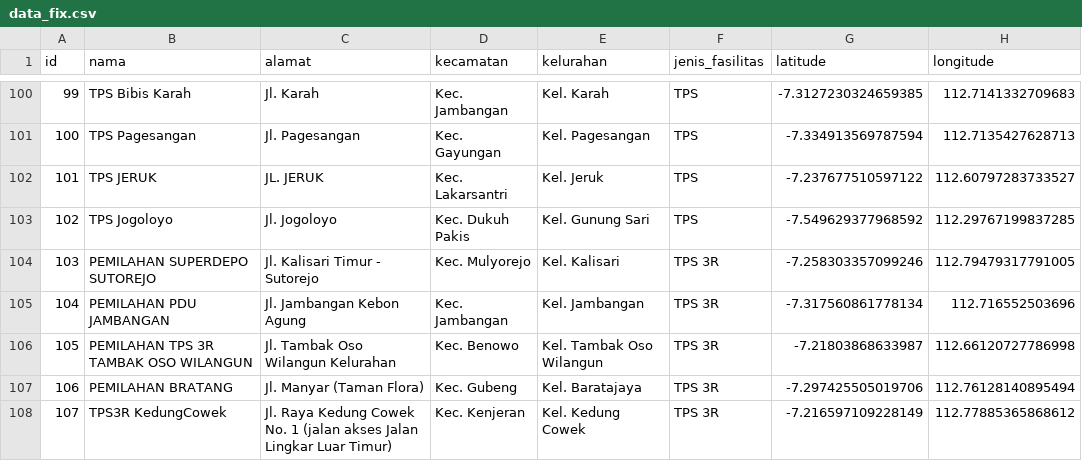
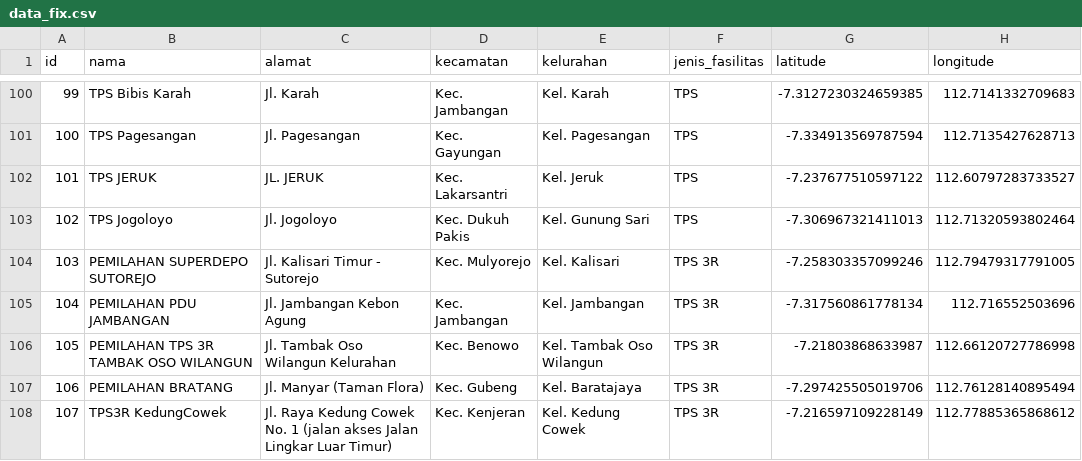
Before and after one commit to ichlasuningda/ProjectPreskriptif, a CSV file: data_fix.csv, drawn as a sheet; only a part is shown, gaps mark what is left out.

Commit message:
Update data_fix.csv

```diff
--- a/data_fix.csv
+++ b/data_fix.csv
@@ -102,3 +102,3 @@ id,nama,alamat,kecamatan,kelurahan,jenis_fasilitas,latitude,longitude
 101,TPS JERUK,JL. JERUK,Kec. Lakarsantri,Kel. Jeruk,TPS,-7.237677510597122,112.60797283733527
-102,TPS Jogoloyo,Jl. Jogoloyo,Kec. Dukuh Pakis,Kel. Gunung Sari,TPS,-7.549629377968592,112.29767199837285
+102,TPS Jogoloyo,Jl. Jogoloyo,Kec. Dukuh Pakis,Kel. Gunung Sari,TPS,-7.306967321411013,112.71320593802464
 103,PEMILAHAN SUPERDEPO SUTOREJO,Jl. Kalisari Timur - Sutorejo,Kec. Mulyorejo,Kel. Kalisari,TPS 3R,-7.258303357099246,112.79479317791005
```
